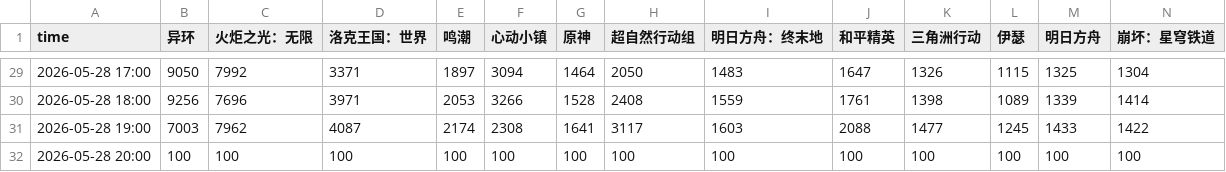
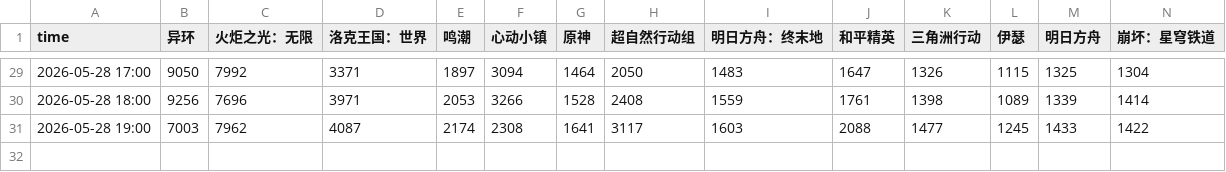
Before and after one commit to as167888/taptap-online-players, a CSV file: online_history.csv, drawn as a sheet; only a part is shown, gaps mark what is left out; rows hold the shown columns only; the diff names each change by its address in the sheet, - before the commit and + after, or states it on an @@ line.

```diff
--- a/online_history.csv
+++ b/online_history.csv
-row 32: 2026-05-28 20:00 | 100 | 100 | 100 | 100 | 100 | 100 | 100 | 100 | 100 | 100 | 100 | 100 | 100
```
Also changed, not shown: 5 other files.
